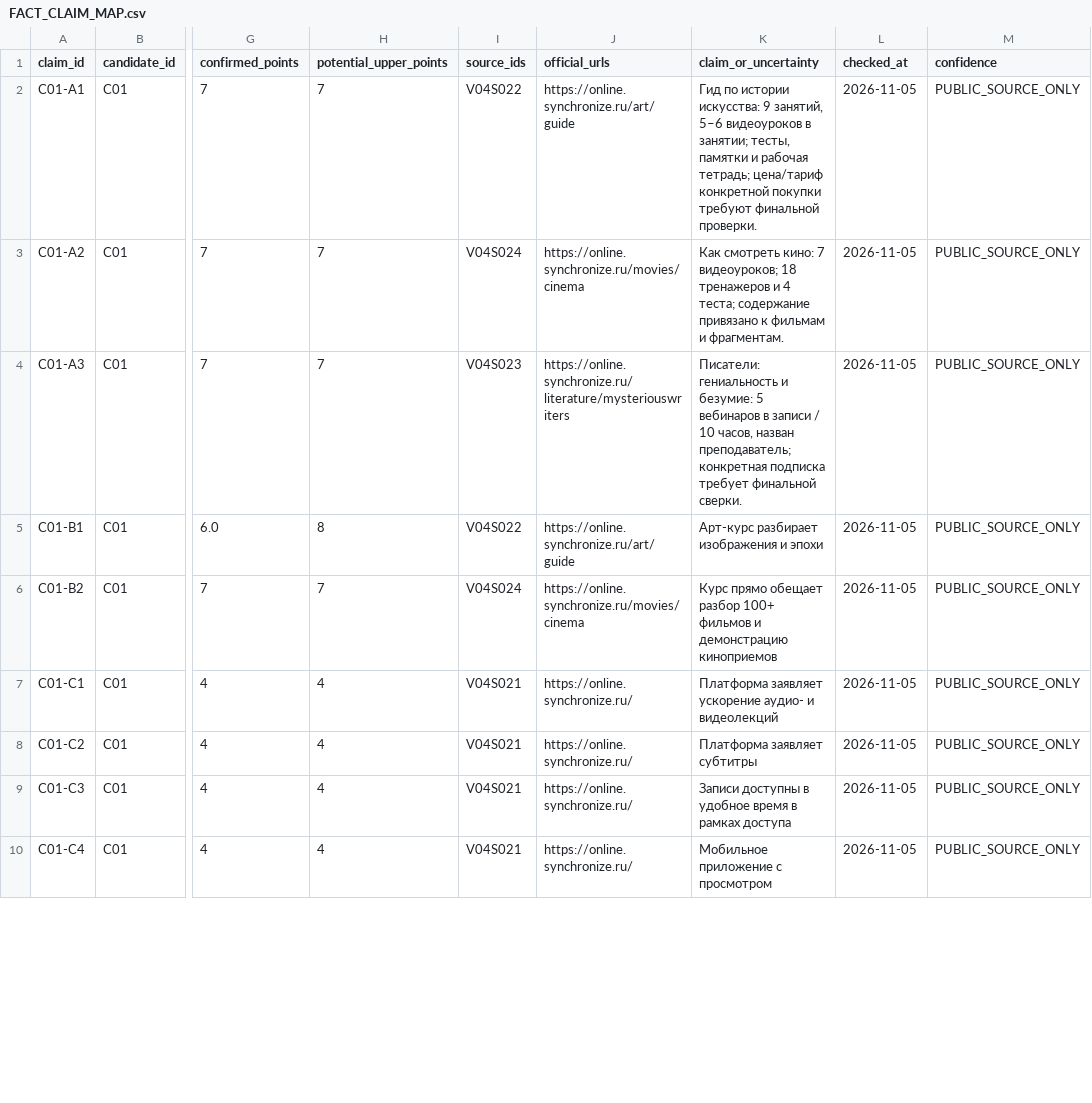
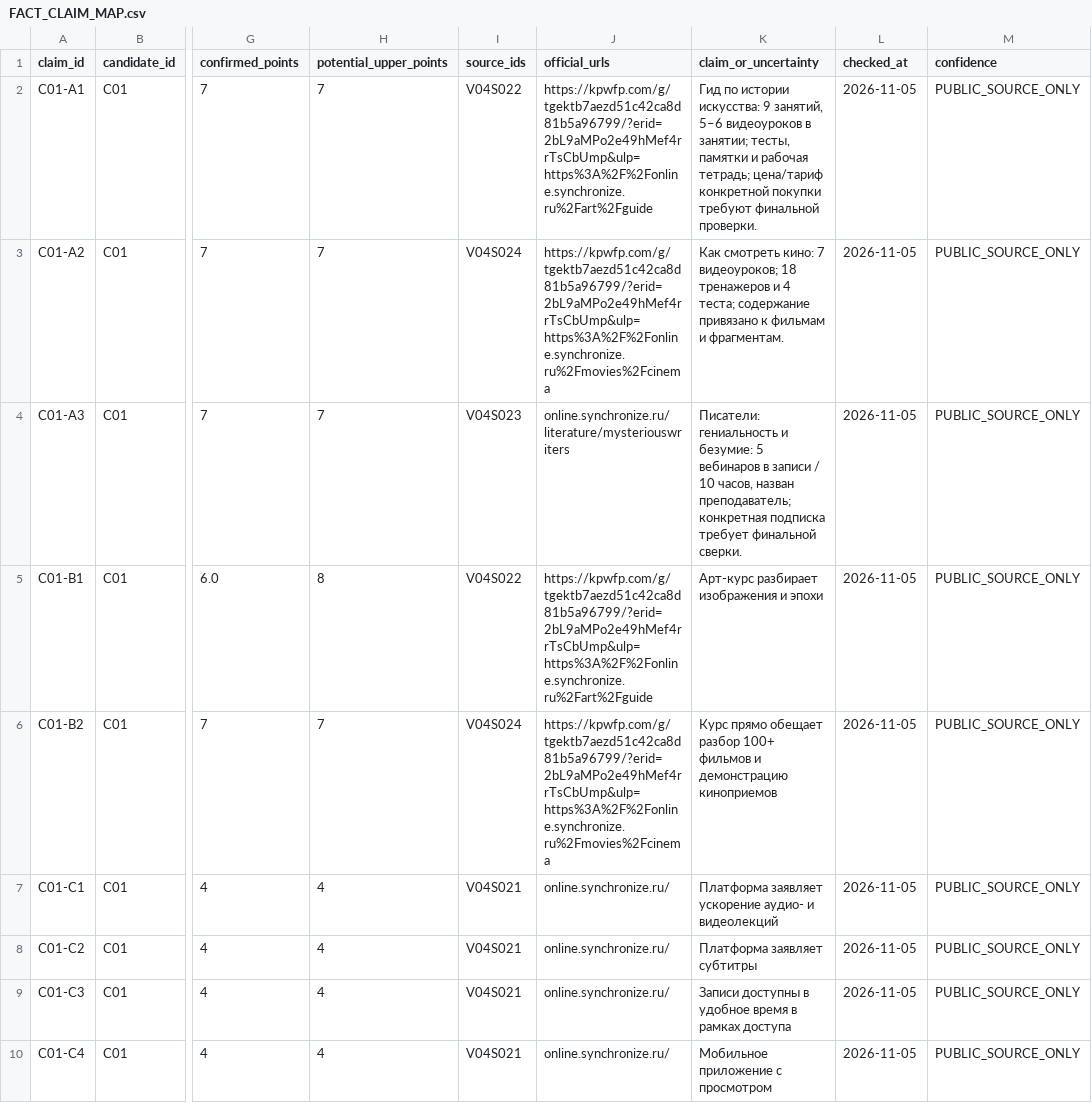
Before and after one commit to IndexResearch-ru/online-video-lectories-russia-2026, a CSV file: FACT_CLAIM_MAP.csv, drawn as a sheet; only a part is shown, gaps mark what is left out; the diff covers the shown part only; the diff names each change by its address in the sheet, - before the commit and + after, or states it on an @@ line.

Commit message:
Use previously published Admitad referrals and text-only source locators

```diff
--- a/FACT_CLAIM_MAP.csv
+++ b/FACT_CLAIM_MAP.csv
-J2 (official_urls): https://online.synchronize.ru/art/guide
+J2 (official_urls): https://kpwfp.com/g/tgektb7aezd51c42ca8d81b5a96799/?erid=2bL9aMPo2e49hMef4rrTsCbUmp&ulp=https%3A%2F%2Fonline.synchronize.ru%2Fart%2Fguide
-J3 (official_urls): https://online.synchronize.ru/movies/cinema
+J3 (official_urls): https://kpwfp.com/g/tgektb7aezd51c42ca8d81b5a96799/?erid=2bL9aMPo2e49hMef4rrTsCbUmp&ulp=https%3A%2F%2Fonline.synchronize.ru%2Fmovies%2Fcinema
-J4 (official_urls): https://online.synchronize.ru/literature/mysteriouswriters
+J4 (official_urls): online.synchronize.ru/literature/mysteriouswriters
-J5 (official_urls): https://online.synchronize.ru/art/guide
+J5 (official_urls): https://kpwfp.com/g/tgektb7aezd51c42ca8d81b5a96799/?erid=2bL9aMPo2e49hMef4rrTsCbUmp&ulp=https%3A%2F%2Fonline.synchronize.ru%2Fart%2Fguide
-J6 (official_urls): https://online.synchronize.ru/movies/cinema
+J6 (official_urls): https://kpwfp.com/g/tgektb7aezd51c42ca8d81b5a96799/?erid=2bL9aMPo2e49hMef4rrTsCbUmp&ulp=https%3A%2F%2Fonline.synchronize.ru%2Fmovies%2Fcinema
-J7:J10 (official_urls): https://online.synchronize.ru/
+J7:J10 (official_urls): online.synchronize.ru/
```
Also changed, not shown: 9 edited cells elsewhere in this file.
